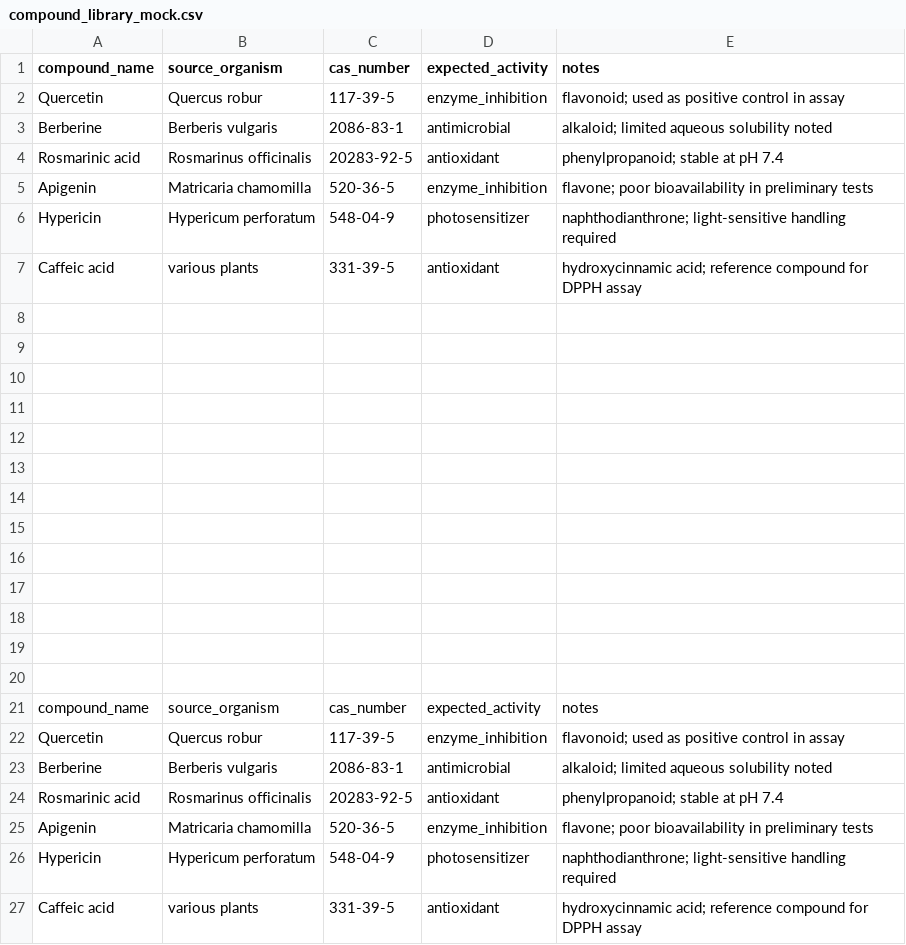
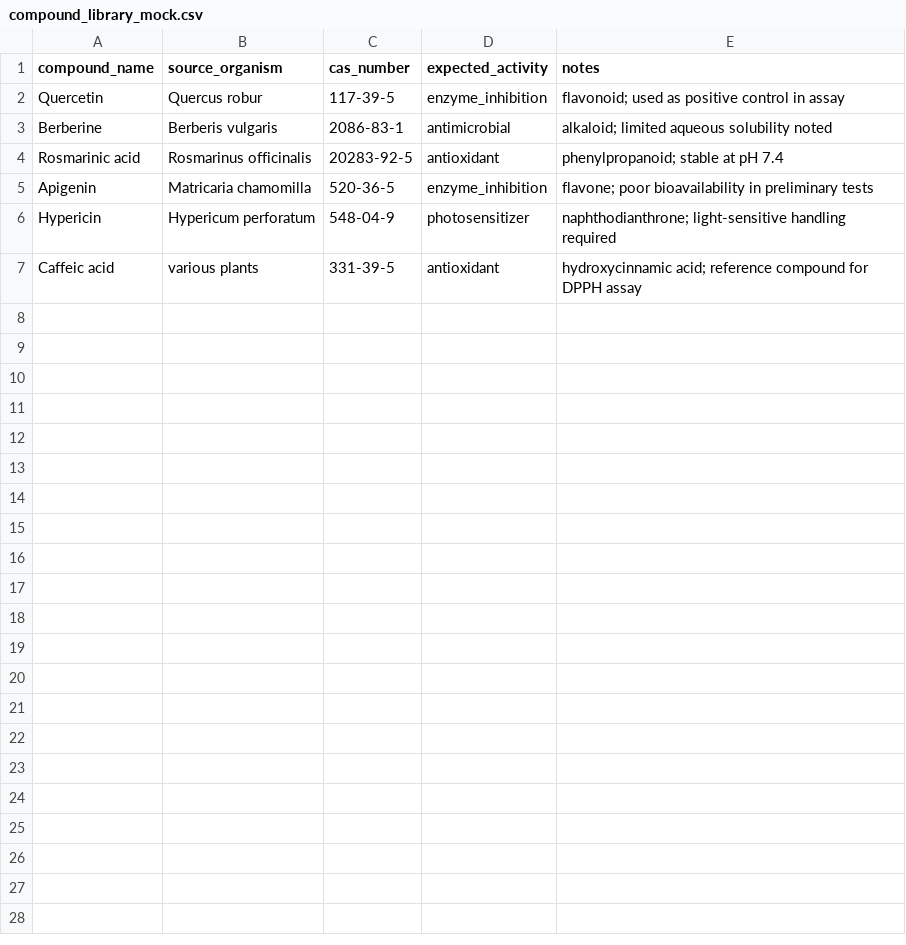
Before and after one commit to AmirSedaghaati/pubchem-metabolite-descriptor-fetcher, a CSV file: data/mock_data/compound_library_mock.csv, drawn as a sheet; the diff names each change by its address in the sheet, - before the commit and + after, or states it on an @@ line.

Commit message:
Delete compound entries from mock data CSV
Removed mock data entries for various compounds.

```diff
--- a/data/mock_data/compound_library_mock.csv
+++ b/data/mock_data/compound_library_mock.csv
-row 8: (empty)
-row 9: (empty)
-row 10: (empty)
-row 11: (empty)
-row 12: (empty)
-row 13: (empty)
-row 14: (empty)
-row 15: (empty)
-row 16: (empty)
-row 17: (empty)
-row 18: (empty)
-row 19: (empty)
-row 20: (empty)
-row 21: compound_name | source_organism | cas_number | expected_activity | notes
-row 22: Quercetin | Quercus robur | 117-39-5 | enzyme_inhibition | flavonoid; used as positive control in assay
-row 23: Berberine | Berberis vulgaris | 2086-83-1 | antimicrobial | alkaloid; limited aqueous solubility noted
-row 24: Rosmarinic acid | Rosmarinus officinalis | 20283-92-5 | antioxidant | phenylpropanoid; stable at pH 7.4
-row 25: Apigenin | Matricaria chamomilla | 520-36-5 | enzyme_inhibition | flavone; poor bioavailability in preliminary tests
-row 26: Hypericin | Hypericum perforatum | 548-04-9 | photosensitizer | naphthodianthrone; light-sensitive handling required
-row 27: Caffeic acid | various plants | 331-39-5 | antioxidant | hydroxycinnamic acid; reference compound for DPPH assay
```
